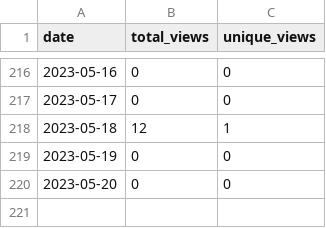
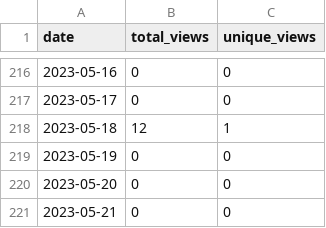
Before and after one commit to merrymitch/COMP5320, a CSV file: .traffic/views.csv, drawn as a sheet; only a part is shown, gaps mark what is left out; the diff names each change by its address in the sheet, - before the commit and + after, or states it on an @@ line.

```diff
--- a/.traffic/views.csv
+++ b/.traffic/views.csv
+row 221: 2023-05-21 | 0 | 0
```
Also changed, not shown: .traffic/clones.csv, 3 other files.
